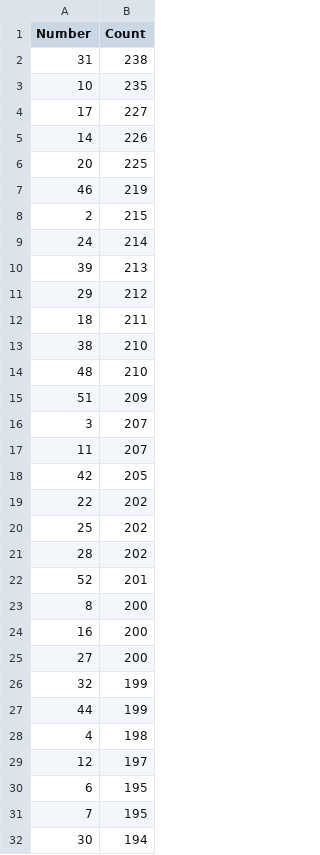
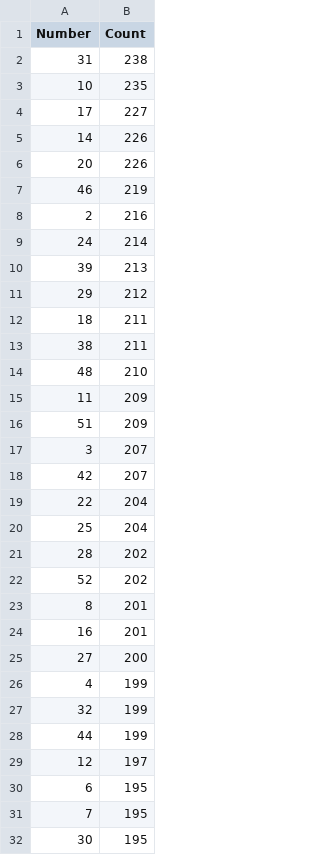
Before and after one commit to chicks-net/data-curated, a CSV file: lottery/megamillions-analysis/megamillions-main-numbers-frequency.csv, drawn as a sheet; only a part is shown; the diff covers the shown part only.

```diff
--- a/lottery/megamillions-analysis/megamillions-main-numbers-frequency.csv
+++ b/lottery/megamillions-analysis/megamillions-main-numbers-frequency.csv
@@ -5,5 +5,5 @@ Number,Count
 14,226
-20,225
+20,226
 46,219
-2,215
+2,216
 24,214
@@ -12,18 +12,18 @@ Number,Count
 18,211
-38,210
+38,211
 48,210
+11,209
 51,209
 3,207
-11,207
-42,205
-22,202
-25,202
+42,207
+22,204
+25,204
 28,202
-52,201
-8,200
-16,200
+52,202
+8,201
+16,201
 27,200
+4,199
 32,199
 44,199
-4,198
 12,197
@@ -31,2 +31,2 @@ Number,Count
 7,195
-30,194
+30,195
```
Also changed, not shown: 2 added rows, 2 removed rows and 18 edited cells elsewhere in this file, lottery/Lottery_Mega_Millions_Winning_Numbers__Beginning_2002.csv, lottery/powerball-analysis/powerball-ball-frequency.csv, 11 other files.
